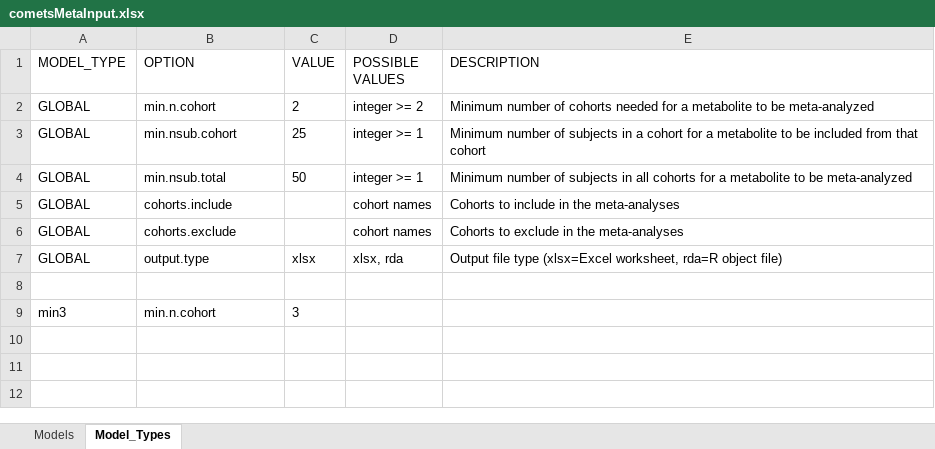
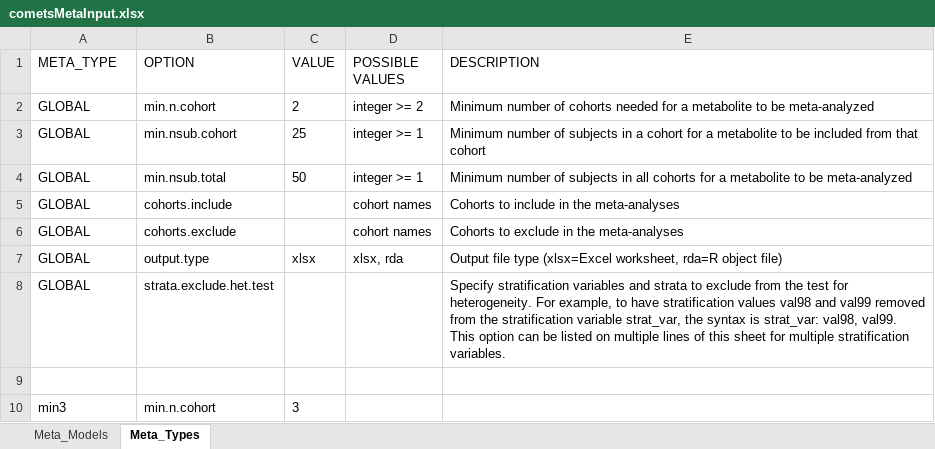
Before and after one commit to CBIIT/R-cometsAnalytics, an Excel workbook: RPackageSource/inst/extdata/cometsMetaInput.xlsx, sheet Meta_Types, drawn as a sheet; values as stored, in another font and other column widths than the file's, no borders; charts and pictures not drawn; the diff names each change by its address in the sheet, - before the commit and + after, or states it on an @@ line.

```diff
--- a/RPackageSource/inst/extdata/cometsMetaInput.xlsx (sheet Meta_Types)
+++ b/RPackageSource/inst/extdata/cometsMetaInput.xlsx (sheet Meta_Types)
-sheet tab: Models
+sheet tab: Meta_Models
-sheet tab: Model_Types
+sheet tab: Meta_Types
-A1: MODEL_TYPE
+A1: META_TYPE
+row 8: GLOBAL | strata.exclude.het.test |  |  | Specify stratification variables and strata to exclude from the test for heterogeneity. For example, to have stratification values val98 and val99 removed from the stratification variable strat_var, the syntax is strat_var: val98, val99. This option can be listed on multiple lines of this sheet for multiple stratification variables.
```
Also changed, not shown: sheet Meta_Models, charts or pictures, RPackageSource/inst/extdata/cohort_1.xlsx, RPackageSource/inst/extdata/cohort_2.xlsx.
